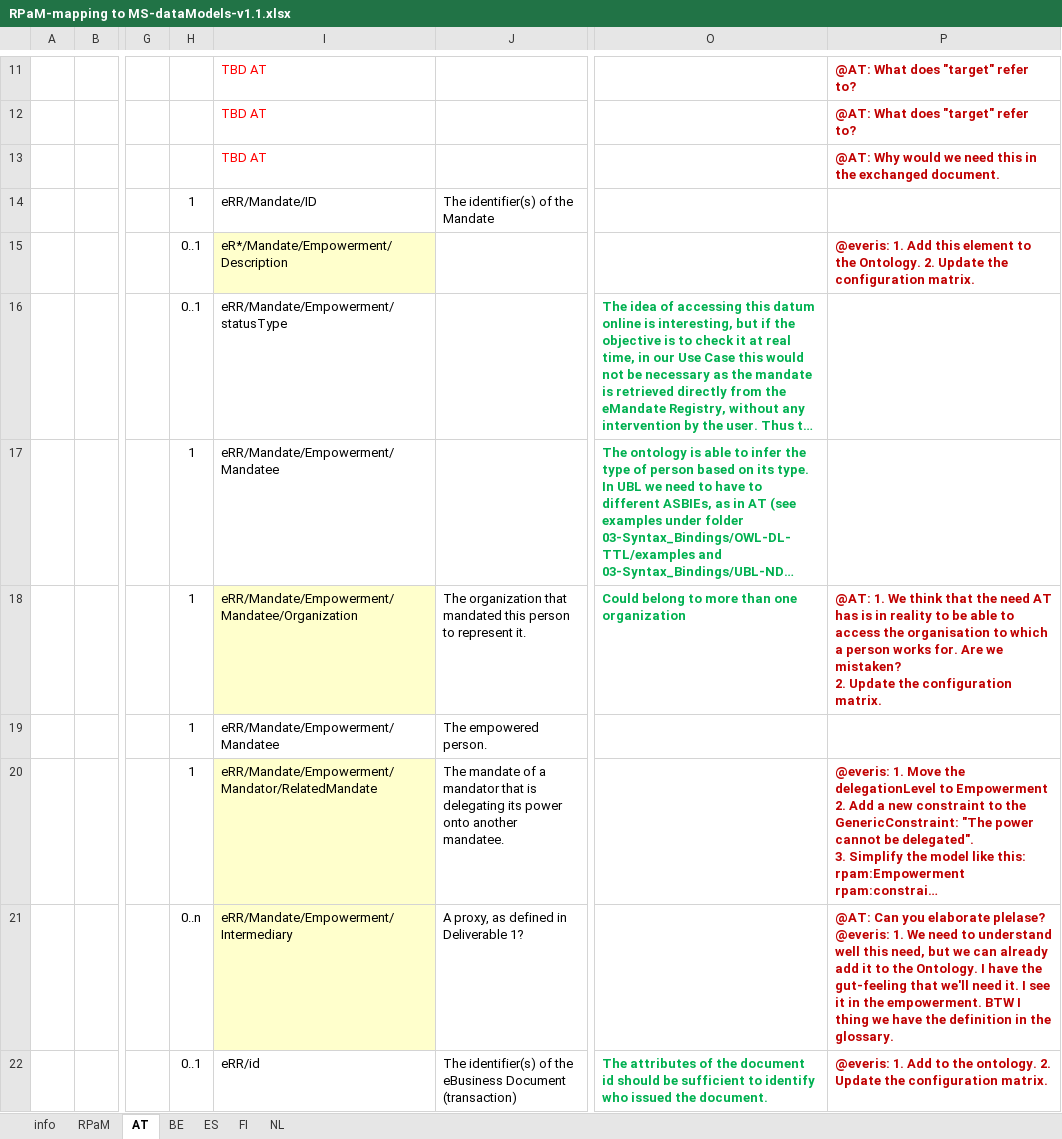
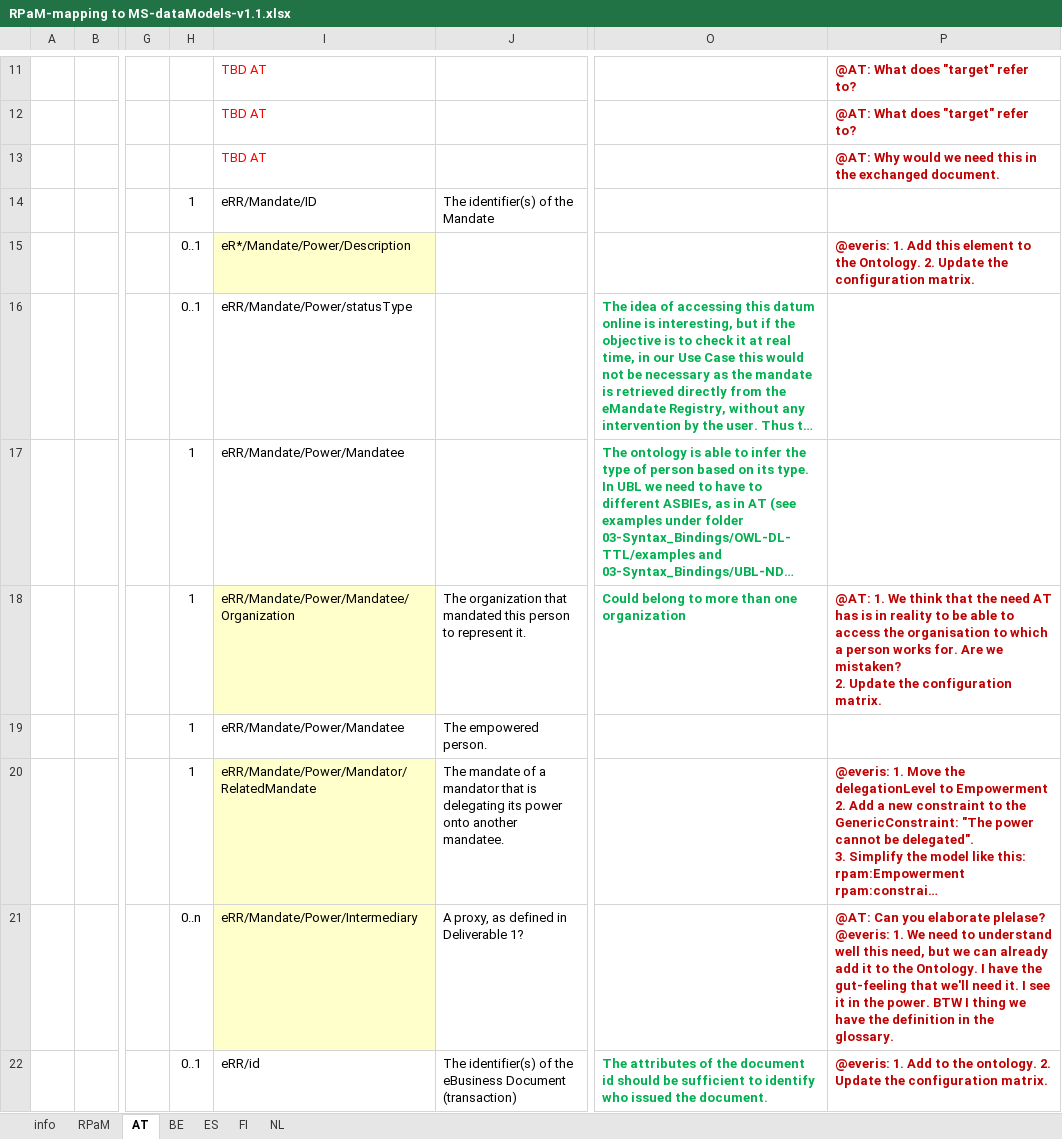
Before and after one commit to everis-rpam/RPaM-Ontology, an Excel workbook: 02-Conceptual_Data_Model/MS-RPaM/RPaM-mapping to MS-dataModels-v1.1.xlsx, sheet AT, drawn as a sheet; only a part is shown, gaps mark what is left out; long unchanged cells end in …; values as stored, in another font and other column widths than the file's, no borders; the diff covers the shown part only; the diff names each change by its address in the sheet, - before the commit and + after, or states it on an @@ line.

```diff
--- a/02-Conceptual_Data_Model/MS-RPaM/RPaM-mapping to MS-dataModels-v1.1.xlsx (sheet AT)
+++ b/02-Conceptual_Data_Model/MS-RPaM/RPaM-mapping to MS-dataModels-v1.1.xlsx (sheet AT)
-I15: eR*/Mandate/Empowerment/Description
+I15: eR*/Mandate/Power/Description
-I16: eRR/Mandate/Empowerment/statusType
+I16: eRR/Mandate/Power/statusType
-I17: eRR/Mandate/Empowerment/Mandatee
+I17: eRR/Mandate/Power/Mandatee
-I18: eRR/Mandate/Empowerment/Mandatee/Organization
+I18: eRR/Mandate/Power/Mandatee/Organization
-I19: eRR/Mandate/Empowerment/Mandatee
+I19: eRR/Mandate/Power/Mandatee
-I20: eRR/Mandate/Empowerment/Mandator/RelatedMandate
+I20: eRR/Mandate/Power/Mandator/RelatedMandate
-I21: eRR/Mandate/Empowerment/Intermediary
+I21: eRR/Mandate/Power/Intermediary
-P21: …in the empowerment. BTW I…
+P21: …in the power. BTW I…
```
Also changed, not shown: 19 edited cells elsewhere in this sheet, sheet ES, sheet RPaM, sheet FI, sheet NL, 1 other file.
